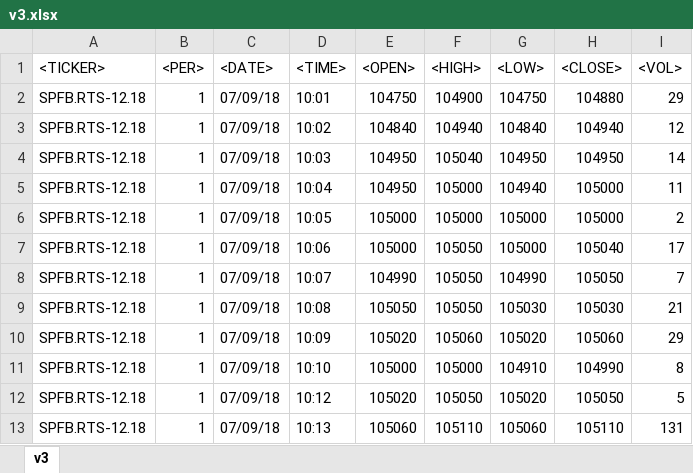
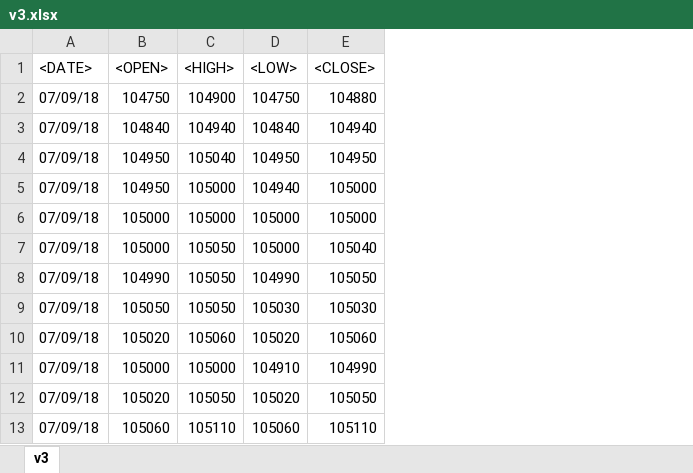
Before and after one commit to NF-coder/ITMO_repo, an Excel workbook: informatics/sem1/lab5/v3.xlsx, sheet v3, drawn as a sheet; only a part is shown; values as stored, in another font and other column widths than the file's, no borders; charts and pictures not drawn; the diff names each change by its address in the sheet, - before the commit and + after, or states it on an @@ line.

```diff
--- a/informatics/sem1/lab5/v3.xlsx (sheet v3)
+++ b/informatics/sem1/lab5/v3.xlsx (sheet v3)
-column A (<TICKER>), rows 2-13: all SPFB.RTS-12.18
-column B (<PER>), rows 2-13: all 1
-column D (<TIME>), rows 2-13: 10:01 | 10:02 | 10:03 | 10:04 | 10:05 | 10:06 | 10:07 | 10:08 | 10:09 | 10:10 | 10:12 | 10:13
-column I (<VOL>), rows 2-13: 29 | 12 | 14 | 11 | 2 | 17 | 7 | 21 | 29 | 8 | 5 | 131
```
Also changed, not shown: charts or pictures, 21 other files.
